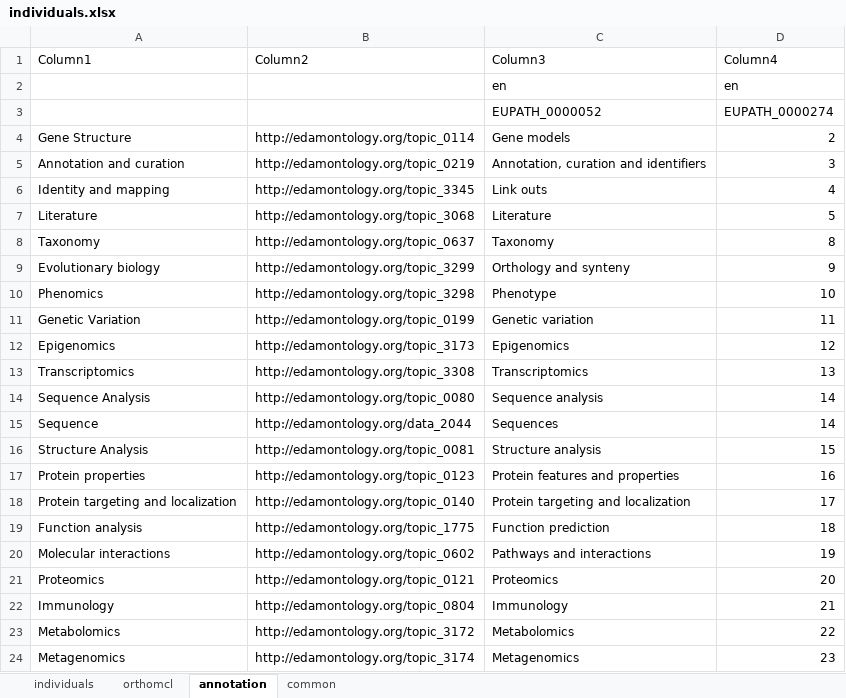
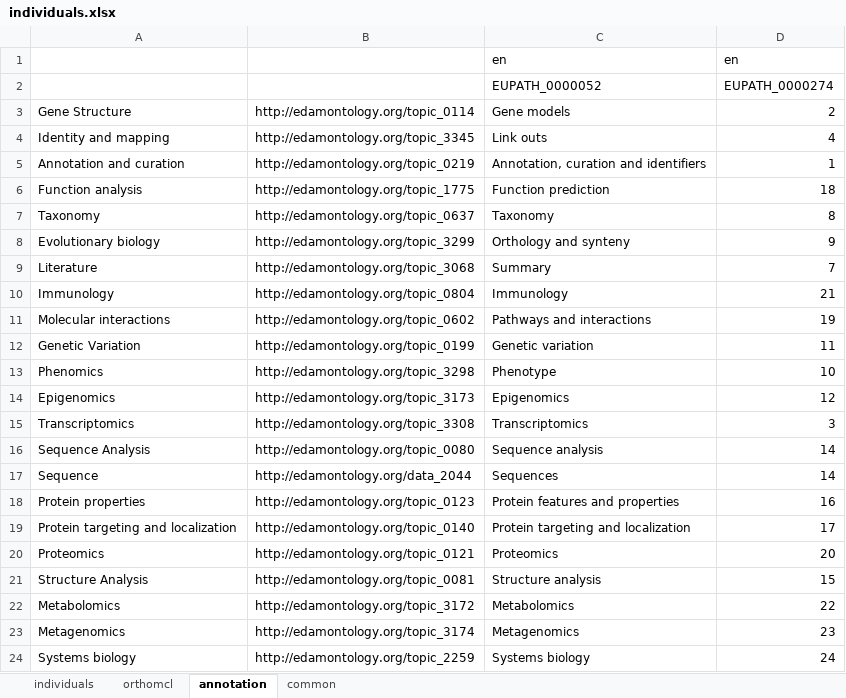
Before and after one commit to ErythronDB/ErythronDBWebsite, an Excel workbook: Model/lib/wdk/ontology/individuals.xlsx, sheet annotation, drawn as a sheet; only a part is shown; the shorter side is filled out with more unchanged rows; values as stored, in another font and other column widths than the file's, no borders; removed rows and columns are numbered as before the commit, all else as after; the diff covers the shown part only; the diff names each change by its address in the sheet, - before the commit and + after, or states it on an @@ line.

```diff
--- a/Model/lib/wdk/ontology/individuals.xlsx (sheet annotation)
+++ b/Model/lib/wdk/ontology/individuals.xlsx (sheet annotation)
-row 1: Column1 | Column2 | Column3 | Column4
-row 5: Annotation and curation | http://edamontology.org/topic_0219 | Annotation, curation and identifiers | 3
-row 7: Literature | http://edamontology.org/topic_3068 | Literature | 5
+row 5: Annotation and curation | http://edamontology.org/topic_0219 | Annotation, curation and identifiers | 1
@@ row 19 moved to row 6: Function analysis @@
+row 9: Literature | http://edamontology.org/topic_3068 | Summary | 7
@@ row 22 moved to row 10: Immunology @@
@@ row 20 moved to row 11: Molecular interactions @@
@@ row 11 moved to row 12: Genetic Variation @@
-D15: 13
+D15: 3
@@ row 16 moved to row 21: Structure Analysis @@
```
Also changed, not shown: 4 added rows, 2 moved rows and 1 edited cell elsewhere in this sheet, sheet individuals, 33 other files.
